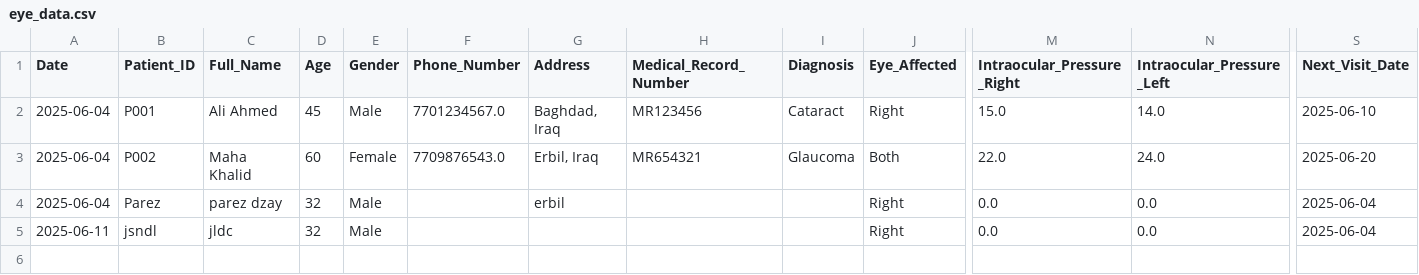
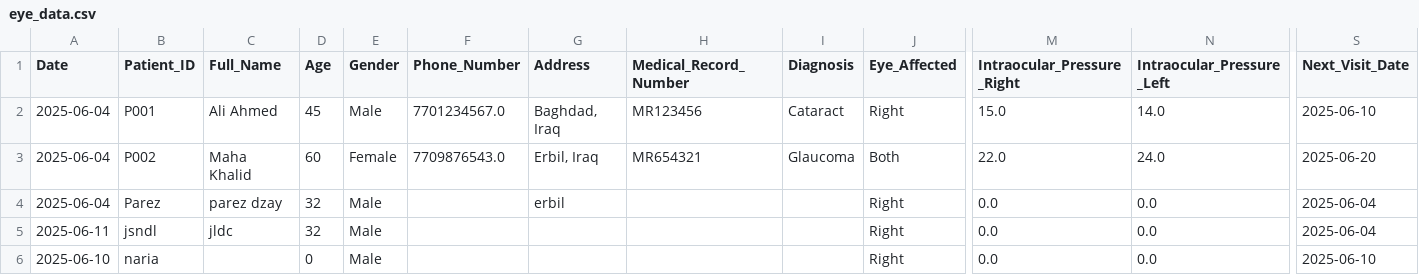
Before and after one commit to ParezDzay/Kawa, a CSV file: eye_data.csv, drawn as a sheet; only a part is shown, gaps mark what is left out; rows hold the shown columns only; the diff names each change by its address in the sheet, - before the commit and + after, or states it on an @@ line.

Commit message:
Patient data updated on 2025-06-10 08:28:27

```diff
--- a/eye_data.csv
+++ b/eye_data.csv
+row 6: 2025-06-10 | naria |  | 0 | Male |  |  |  |  | Right | 0.0 | 0.0 | 2025-06-10
```
